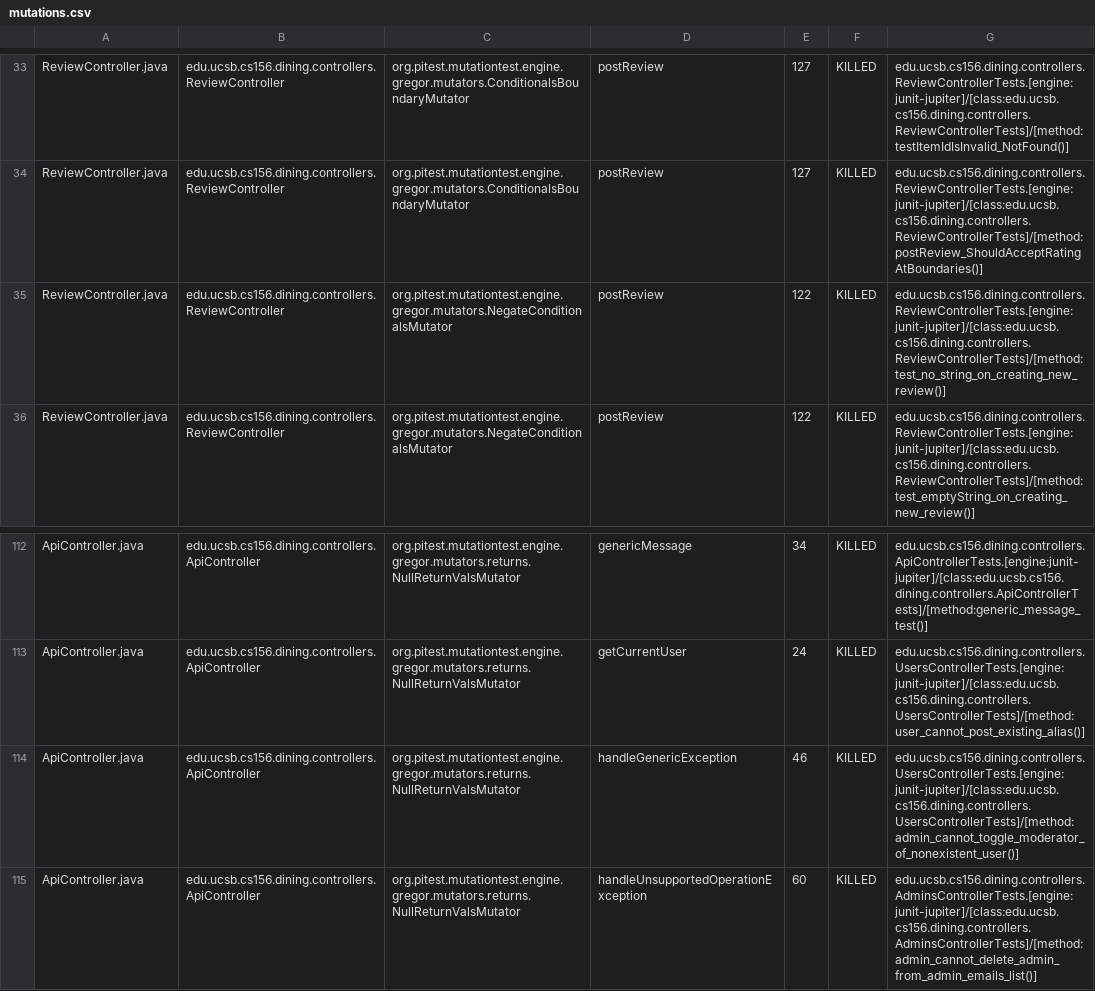
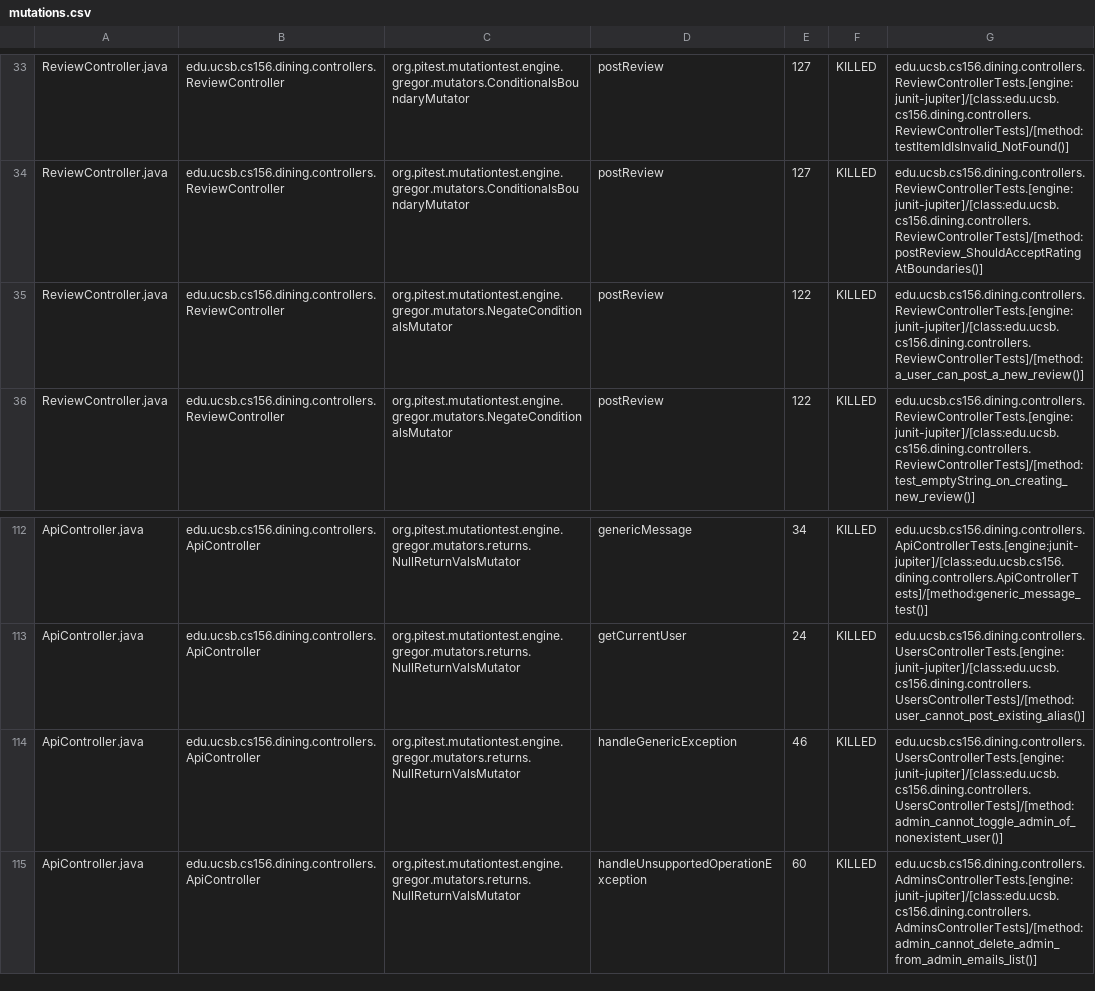
Before and after one commit to ucsb-cs156-f25/proj-dining-f25-05, a CSV file: pitest/mutations.csv, drawn as a sheet; only a part is shown, gaps mark what is left out; the diff covers the shown part only.

Commit message:
Deploying to gh-pages from @ ucsb-cs156-f25/proj-dining-f25-05@eb88b51dbca026c7e7a0d7beac3023d69d089822 🚀

```diff
--- a/pitest/mutations.csv
+++ b/pitest/mutations.csv
@@ -34,3 +34,3 @@ ReviewController.java,edu.ucsb.cs156.dining.controllers.ReviewController,org.pit
 ReviewController.java,edu.ucsb.cs156.dining.controllers.ReviewController,org.pitest.mutationtest.engine.gregor.mutators.ConditionalsBoundaryMutator,postReview,127,KILLED,edu.ucsb.cs156.dining.controllers.ReviewControllerTests.[engine:junit-jupiter]/[class:edu.ucsb.cs156.dining.controllers.ReviewControllerTests]/[method:postReview_ShouldAcceptRatingAtBoundaries()]
-ReviewController.java,edu.ucsb.cs156.dining.controllers.ReviewController,org.pitest.mutationtest.engine.gregor.mutators.NegateConditionalsMutator,postReview,122,KILLED,edu.ucsb.cs156.dining.controllers.ReviewControllerTests.[engine:junit-jupiter]/[class:edu.ucsb.cs156.dining.controllers.ReviewControllerTests]/[method:test_no_string_on_creating_new_review()]
+ReviewController.java,edu.ucsb.cs156.dining.controllers.ReviewController,org.pitest.mutationtest.engine.gregor.mutators.NegateConditionalsMutator,postReview,122,KILLED,edu.ucsb.cs156.dining.controllers.ReviewControllerTests.[engine:junit-jupiter]/[class:edu.ucsb.cs156.dining.controllers.ReviewControllerTests]/[method:a_user_can_post_a_new_review()]
 ReviewController.java,edu.ucsb.cs156.dining.controllers.ReviewController,org.pitest.mutationtest.engine.gregor.mutators.NegateConditionalsMutator,postReview,122,KILLED,edu.ucsb.cs156.dining.controllers.ReviewControllerTests.[engine:junit-jupiter]/[class:edu.ucsb.cs156.dining.controllers.ReviewControllerTests]/[method:test_emptyString_on_creating_new_review()]
@@ -113,3 +113,3 @@ ApiController.java,edu.ucsb.cs156.dining.controllers.ApiController,org.pitest.mu
 ApiController.java,edu.ucsb.cs156.dining.controllers.ApiController,org.pitest.mutationtest.engine.gregor.mutators.returns.NullReturnValsMutator,getCurrentUser,24,KILLED,edu.ucsb.cs156.dining.controllers.UsersControllerTests.[engine:junit-jupiter]/[class:edu.ucsb.cs156.dining.controllers.UsersControllerTests]/[method:user_cannot_post_existing_alias()]
-ApiController.java,edu.ucsb.cs156.dining.controllers.ApiController,org.pitest.mutationtest.engine.gregor.mutators.returns.NullReturnValsMutator,handleGenericException,46,KILLED,edu.ucsb.cs156.dining.controllers.UsersControllerTests.[engine:junit-jupiter]/[class:edu.ucsb.cs156.dining.controllers.UsersControllerTests]/[method:admin_cannot_toggle_moderator_of_nonexistent_user()]
+ApiController.java,edu.ucsb.cs156.dining.controllers.ApiController,org.pitest.mutationtest.engine.gregor.mutators.returns.NullReturnValsMutator,handleGenericException,46,KILLED,edu.ucsb.cs156.dining.controllers.UsersControllerTests.[engine:junit-jupiter]/[class:edu.ucsb.cs156.dining.controllers.UsersControllerTests]/[method:admin_cannot_toggle_admin_of_nonexistent_user()]
 ApiController.java,edu.ucsb.cs156.dining.controllers.ApiController,org.pitest.mutationtest.engine.gregor.mutators.returns.NullReturnValsMutator,handleUnsupportedOperationException,60,KILLED,edu.ucsb.cs156.dining.controllers.AdminsControllerTests.[engine:junit-jupiter]/[class:edu.ucsb.cs156.dining.controllers.AdminsControllerTests]/[method:admin_cannot_delete_admin_from_admin_emails_list()]
```
Also changed, not shown: 12 edited cells elsewhere in this file, 20 other files.
